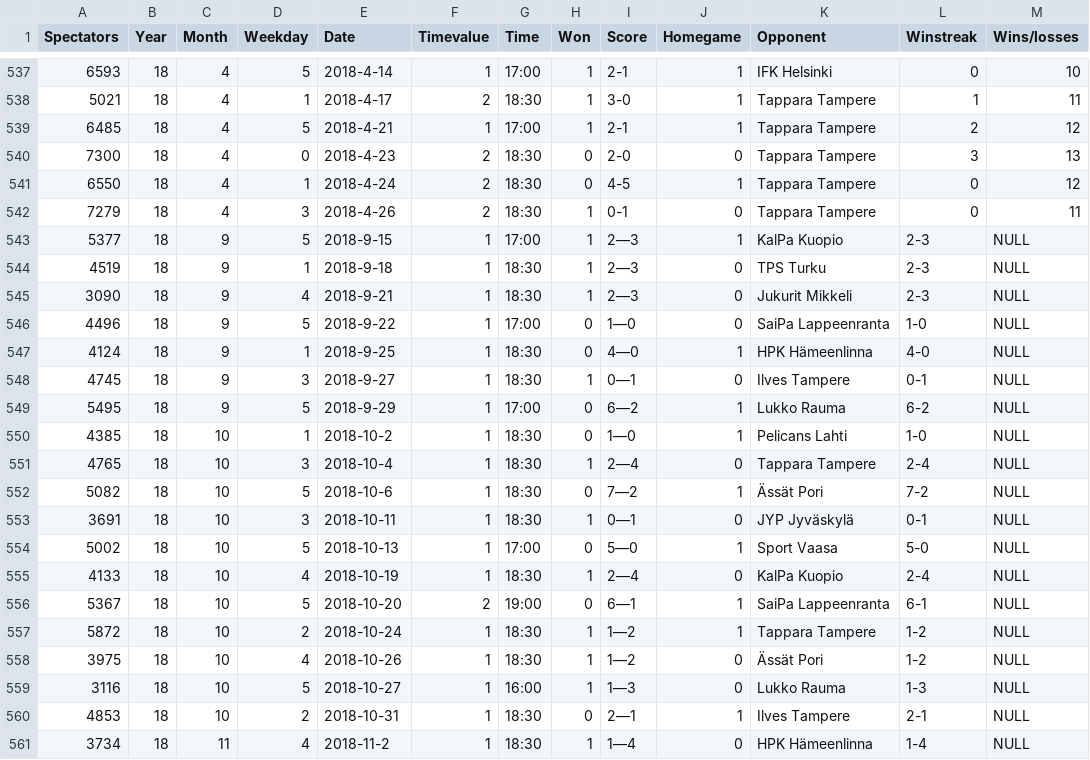
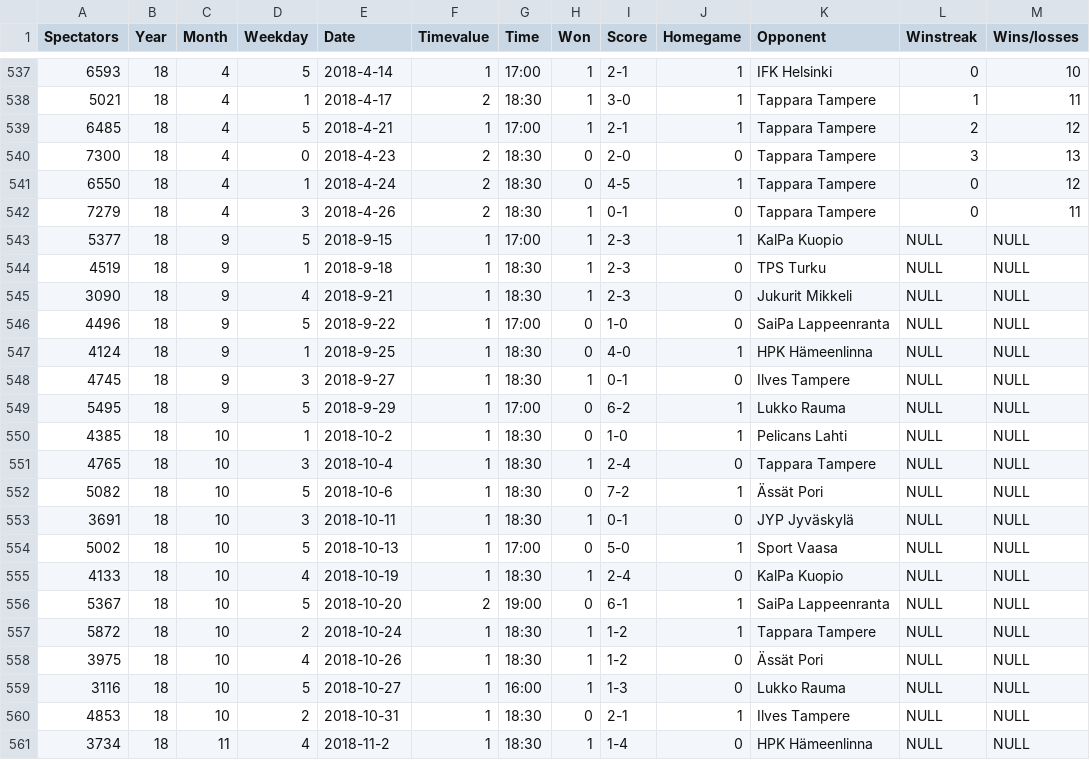
Before and after one commit to Jaleksi/Karppadataa, a CSV file: karppadataa.csv, drawn as a sheet; only a part is shown, gaps mark what is left out; the diff covers the shown part only.

Commit message:
karppadataa.csv

```diff
--- a/karppadataa.csv
+++ b/karppadataa.csv
@@ -542,20 +542,20 @@ Spectators,Year,Month,Weekday,Date,Timevalue,Time,Won,Score,Homegame,Opponent,Wi
 7279,18,4,3,2018-4-26,2,18:30,1,0-1,0,Tappara Tampere,0,11
-5377,18,9,5,2018-9-15,1,17:00,1,2—3,1,KalPa Kuopio,2-3,NULL
-4519,18,9,1,2018-9-18,1,18:30,1,2—3,0,TPS Turku,2-3,NULL
-3090,18,9,4,2018-9-21,1,18:30,1,2—3,0,Jukurit Mikkeli,2-3,NULL
-4496,18,9,5,2018-9-22,1,17:00,0,1—0,0,SaiPa Lappeenranta,1-0,NULL
-4124,18,9,1,2018-9-25,1,18:30,0,4—0,1,HPK Hämeenlinna,4-0,NULL
-4745,18,9,3,2018-9-27,1,18:30,1,0—1,0,Ilves Tampere,0-1,NULL
-5495,18,9,5,2018-9-29,1,17:00,0,6—2,1,Lukko Rauma,6-2,NULL
-4385,18,10,1,2018-10-2,1,18:30,0,1—0,1,Pelicans Lahti,1-0,NULL
-4765,18,10,3,2018-10-4,1,18:30,1,2—4,0,Tappara Tampere,2-4,NULL
-5082,18,10,5,2018-10-6,1,18:30,0,7—2,1,Ässät Pori,7-2,NULL
-3691,18,10,3,2018-10-11,1,18:30,1,0—1,0,JYP Jyväskylä,0-1,NULL
-5002,18,10,5,2018-10-13,1,17:00,0,5—0,1,Sport Vaasa,5-0,NULL
-4133,18,10,4,2018-10-19,1,18:30,1,2—4,0,KalPa Kuopio,2-4,NULL
-5367,18,10,5,2018-10-20,2,19:00,0,6—1,1,SaiPa Lappeenranta,6-1,NULL
-5872,18,10,2,2018-10-24,1,18:30,1,1—2,1,Tappara Tampere,1-2,NULL
-3975,18,10,4,2018-10-26,1,18:30,1,1—2,0,Ässät Pori,1-2,NULL
-3116,18,10,5,2018-10-27,1,16:00,1,1—3,0,Lukko Rauma,1-3,NULL
-4853,18,10,2,2018-10-31,1,18:30,0,2—1,1,Ilves Tampere,2-1,NULL
-3734,18,11,4,2018-11-2,1,18:30,1,1—4,0,HPK Hämeenlinna,1-4,NULL
+5377,18,9,5,2018-9-15,1,17:00,1,2-3,1,KalPa Kuopio,NULL,NULL
+4519,18,9,1,2018-9-18,1,18:30,1,2-3,0,TPS Turku,NULL,NULL
+3090,18,9,4,2018-9-21,1,18:30,1,2-3,0,Jukurit Mikkeli,NULL,NULL
+4496,18,9,5,2018-9-22,1,17:00,0,1-0,0,SaiPa Lappeenranta,NULL,NULL
+4124,18,9,1,2018-9-25,1,18:30,0,4-0,1,HPK Hämeenlinna,NULL,NULL
+4745,18,9,3,2018-9-27,1,18:30,1,0-1,0,Ilves Tampere,NULL,NULL
+5495,18,9,5,2018-9-29,1,17:00,0,6-2,1,Lukko Rauma,NULL,NULL
+4385,18,10,1,2018-10-2,1,18:30,0,1-0,1,Pelicans Lahti,NULL,NULL
+4765,18,10,3,2018-10-4,1,18:30,1,2-4,0,Tappara Tampere,NULL,NULL
+5082,18,10,5,2018-10-6,1,18:30,0,7-2,1,Ässät Pori,NULL,NULL
+3691,18,10,3,2018-10-11,1,18:30,1,0-1,0,JYP Jyväskylä,NULL,NULL
+5002,18,10,5,2018-10-13,1,17:00,0,5-0,1,Sport Vaasa,NULL,NULL
+4133,18,10,4,2018-10-19,1,18:30,1,2-4,0,KalPa Kuopio,NULL,NULL
+5367,18,10,5,2018-10-20,2,19:00,0,6-1,1,SaiPa Lappeenranta,NULL,NULL
+5872,18,10,2,2018-10-24,1,18:30,1,1-2,1,Tappara Tampere,NULL,NULL
+3975,18,10,4,2018-10-26,1,18:30,1,1-2,0,Ässät Pori,NULL,NULL
+3116,18,10,5,2018-10-27,1,16:00,1,1-3,0,Lukko Rauma,NULL,NULL
+4853,18,10,2,2018-10-31,1,18:30,0,2-1,1,Ilves Tampere,NULL,NULL
+3734,18,11,4,2018-11-2,1,18:30,1,1-4,0,HPK Hämeenlinna,NULL,NULL
```
Also changed, not shown: 110 edited cells elsewhere in this file.
